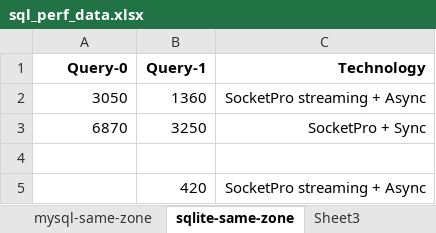
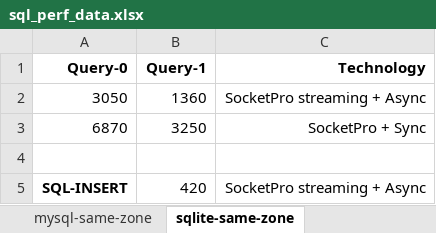
Before and after one commit to udaparts/doc, an Excel workbook: perf_studies/sql_perf_data.xlsx, sheet sqlite-same-zone, drawn as a sheet; values as stored, in another font and other column widths than the file's, no borders; the diff names each change by its address in the sheet, - before the commit and + after, or states it on an @@ line.

```diff
--- a/perf_studies/sql_perf_data.xlsx (sheet sqlite-same-zone)
+++ b/perf_studies/sql_perf_data.xlsx (sheet sqlite-same-zone)
-A5 (Query-0): (empty)
+A5 (Query-0): SQL-INSERT
```
Also changed, not shown: sheet mysql-cross-region, sheet mysql-same-zone, other sheet tabs.
